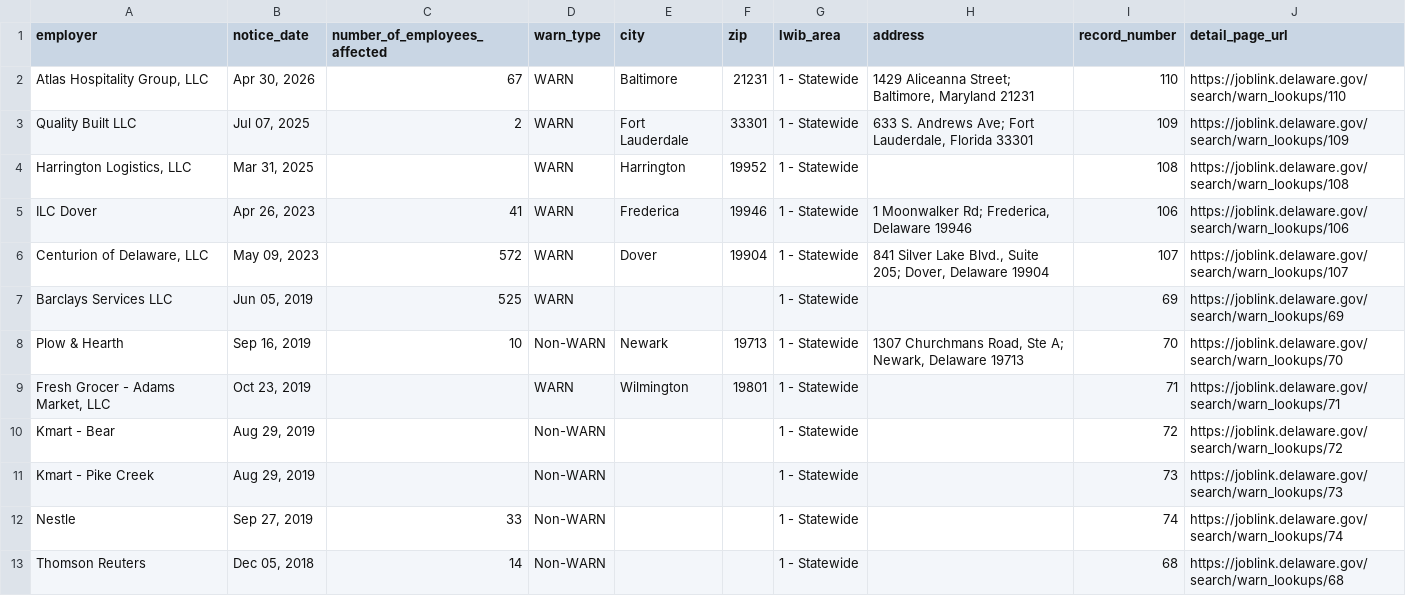
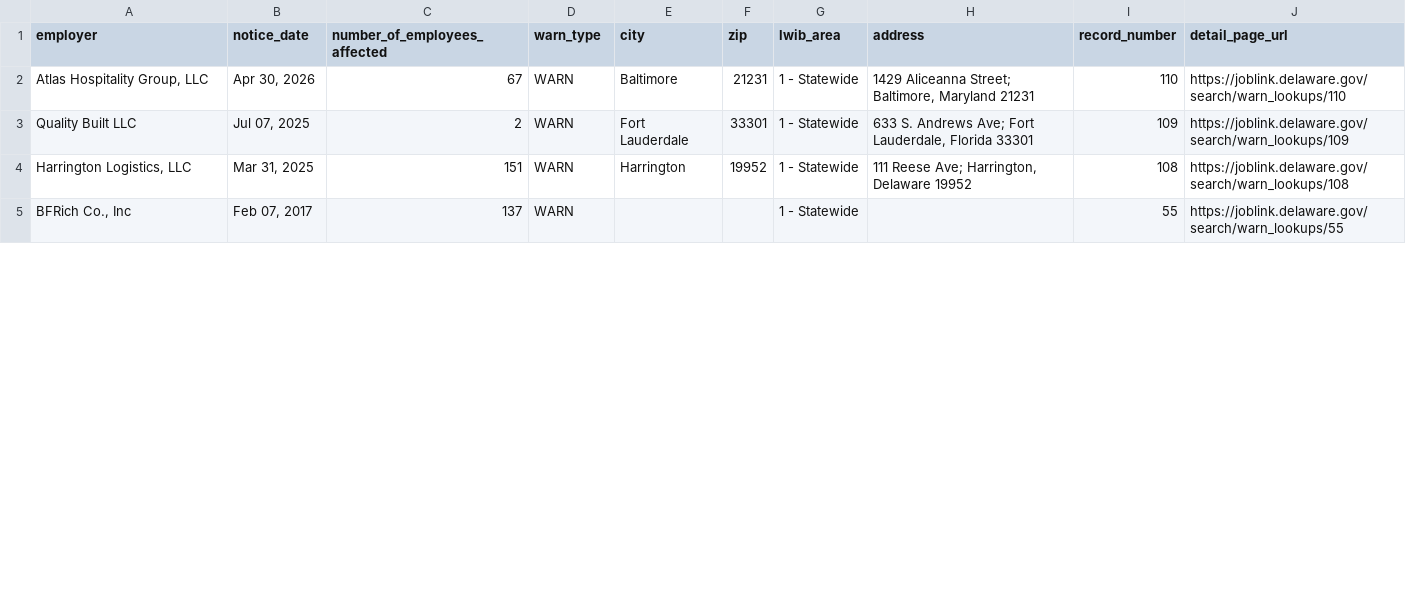
Before and after one commit to FTS-IE/github-actions-tut, a CSV file: data/de.csv, drawn as a sheet; only a part is shown; the diff covers the shown part only.

```diff
--- a/data/de.csv
+++ b/data/de.csv
@@ -3,11 +3,3 @@ employer,notice_date,number_of_employees_affected,warn_type,city,zip,lwib_area,a
 Quality Built LLC,"Jul 07, 2025",2,WARN,Fort Lauderdale,33301,1 - Statewide,"633 S. Andrews Ave; Fort Lauderdale, Florida 33301",109,https://joblink.delaware.gov/search/warn_lookups/109
-"Harrington Logistics, LLC","Mar 31, 2025",,WARN,Harrington,19952,1 - Statewide,,108,https://joblink.delaware.gov/search/warn_lookups/108
-ILC Dover,"Apr 26, 2023",41,WARN,Frederica,19946,1 - Statewide,"1 Moonwalker Rd; Frederica, Delaware 19946",106,https://joblink.delaware.gov/search/warn_lookups/106
-"Centurion of Delaware, LLC","May 09, 2023",572,WARN,Dover,19904,1 - Statewide,"841 Silver Lake Blvd., Suite 205; Dover, Delaware 19904",107,https://joblink.delaware.gov/search/warn_lookups/107
-Barclays Services LLC,"Jun 05, 2019",525,WARN,,,1 - Statewide,,69,https://joblink.delaware.gov/search/warn_lookups/69
-Plow & Hearth,"Sep 16, 2019",10,Non-WARN,Newark,19713,1 - Statewide,"1307 Churchmans Road, Ste A; Newark, Delaware 19713",70,https://joblink.delaware.gov/search/warn_lookups/70
-"Fresh Grocer - Adams Market, LLC","Oct 23, 2019",,WARN,Wilmington,19801,1 - Statewide,,71,https://joblink.delaware.gov/search/warn_lookups/71
-Kmart - Bear,"Aug 29, 2019",,Non-WARN,,,1 - Statewide,,72,https://joblink.delaware.gov/search/warn_lookups/72
-Kmart - Pike Creek,"Aug 29, 2019",,Non-WARN,,,1 - Statewide,,73,https://joblink.delaware.gov/search/warn_lookups/73
-Nestle,"Sep 27, 2019",33,Non-WARN,,,1 - Statewide,,74,https://joblink.delaware.gov/search/warn_lookups/74
-Thomson Reuters,"Dec 05, 2018",14,Non-WARN,,,1 - Statewide,,68,https://joblink.delaware.gov/search/warn_lookups/68
+"Harrington Logistics, LLC","Mar 31, 2025",151,WARN,Harrington,19952,1 - Statewide,"111 Reese Ave; Harrington, Delaware 19952",108,https://joblink.delaware.gov/search/warn_lookups/108
+"BFRich Co., Inc","Feb 07, 2017",137,WARN,,,1 - Statewide,,55,https://joblink.delaware.gov/search/warn_lookups/55
```
Also changed, not shown: 3 added rows, 8 removed rows and 12 edited cells elsewhere in this file, data/mo.csv, data/ne.csv, 9 other files.
